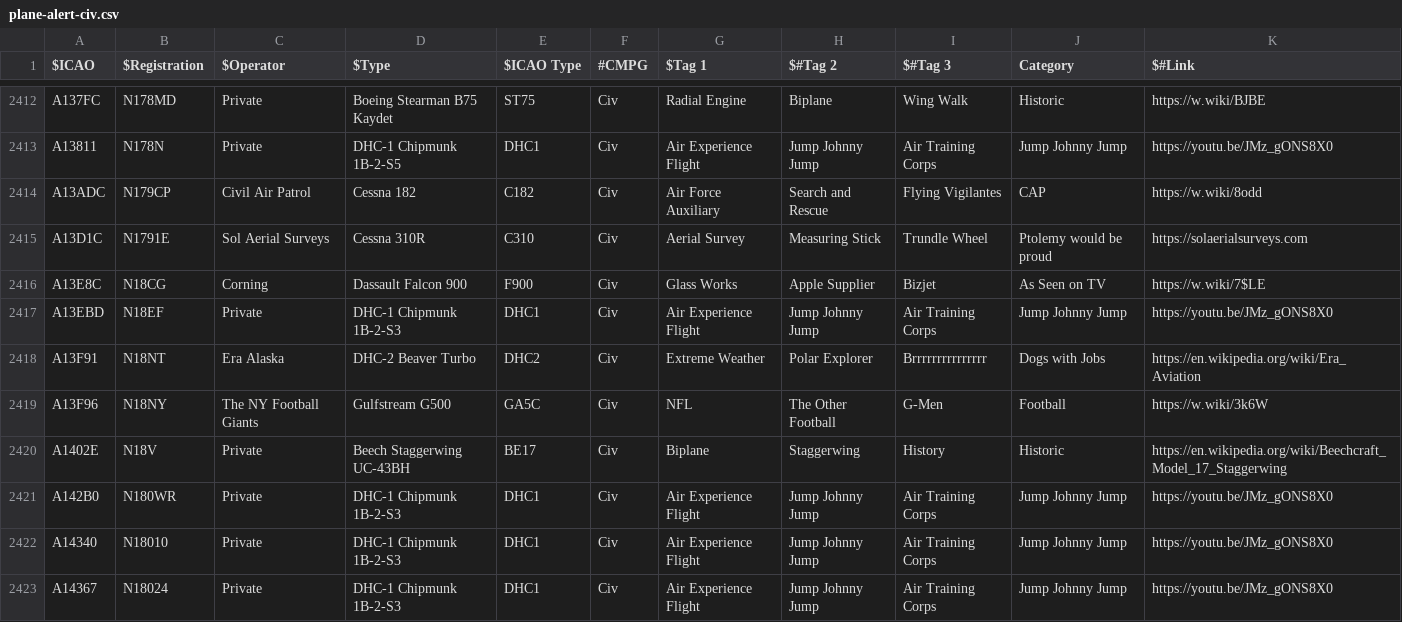
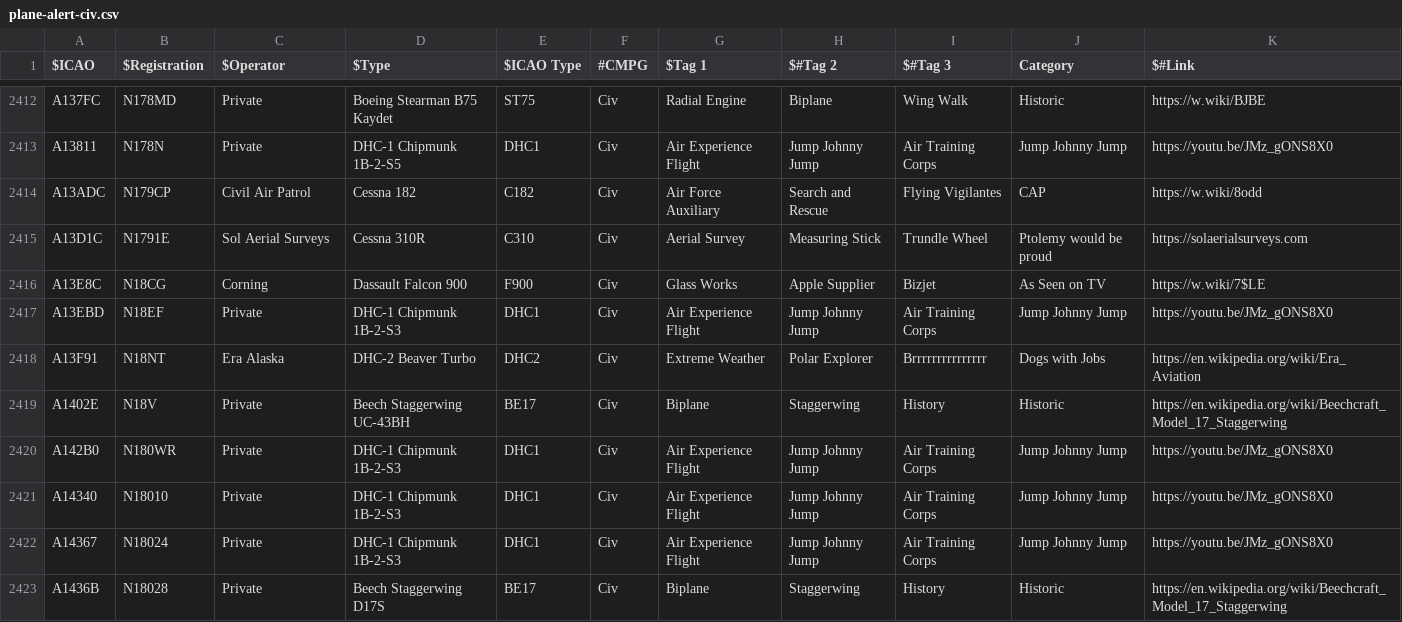
Before and after one commit to lingawakad/plane-alert-db, a CSV file: plane-alert-civ.csv, drawn as a sheet; only a part is shown, gaps mark what is left out; the shorter side is filled out with more unchanged rows; the diff names each change by its address in the sheet, - before the commit and + after, or states it on an @@ line.

```diff
--- a/plane-alert-civ.csv
+++ b/plane-alert-civ.csv
-row 2419: A13F96 | N18NY | The NY Football Giants | Gulfstream G500 | GA5C | Civ | NFL | The Other Football | G-Men | Football | https://w.wiki/3k6W
```
Also changed, not shown: 4 other files.
